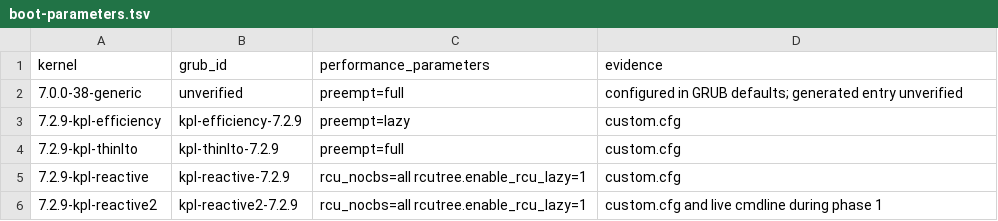
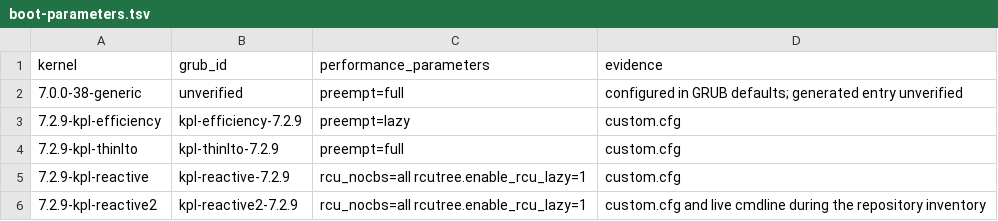
Before and after one commit to AntonelloColangelo/matebook-not-dead-yet, a TSV file: configs/boot-parameters.tsv, drawn as a sheet.

Commit message:
Align documentation around the kernel configuration case study

```diff
--- a/configs/boot-parameters.tsv
+++ b/configs/boot-parameters.tsv
@@ -5,2 +5,2 @@ kernel	grub_id	performance_parameters	evidence
 7.2.9-kpl-reactive	kpl-reactive-7.2.9	rcu_nocbs=all rcutree.enable_rcu_lazy=1	custom.cfg
-7.2.9-kpl-reactive2	kpl-reactive2-7.2.9	rcu_nocbs=all rcutree.enable_rcu_lazy=1	custom.cfg and live cmdline during phase 1
+7.2.9-kpl-reactive2	kpl-reactive2-7.2.9	rcu_nocbs=all rcutree.enable_rcu_lazy=1	custom.cfg and live cmdline during the repository inventory
```
Also changed, not shown: 5 other files.
